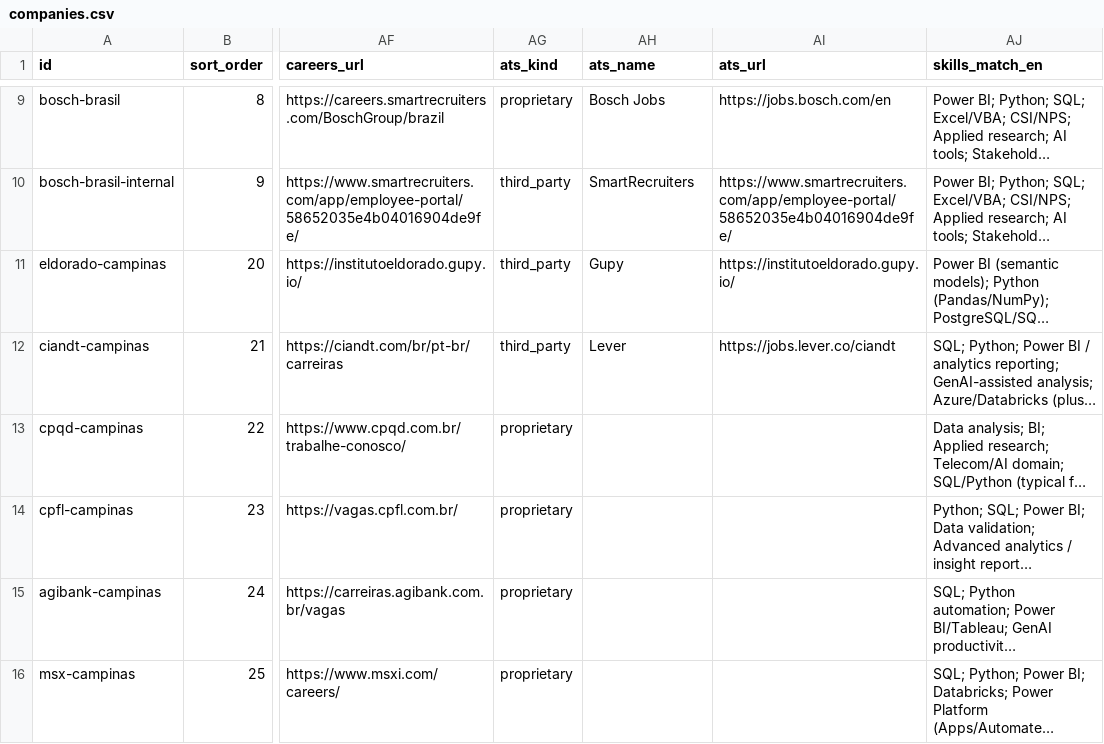
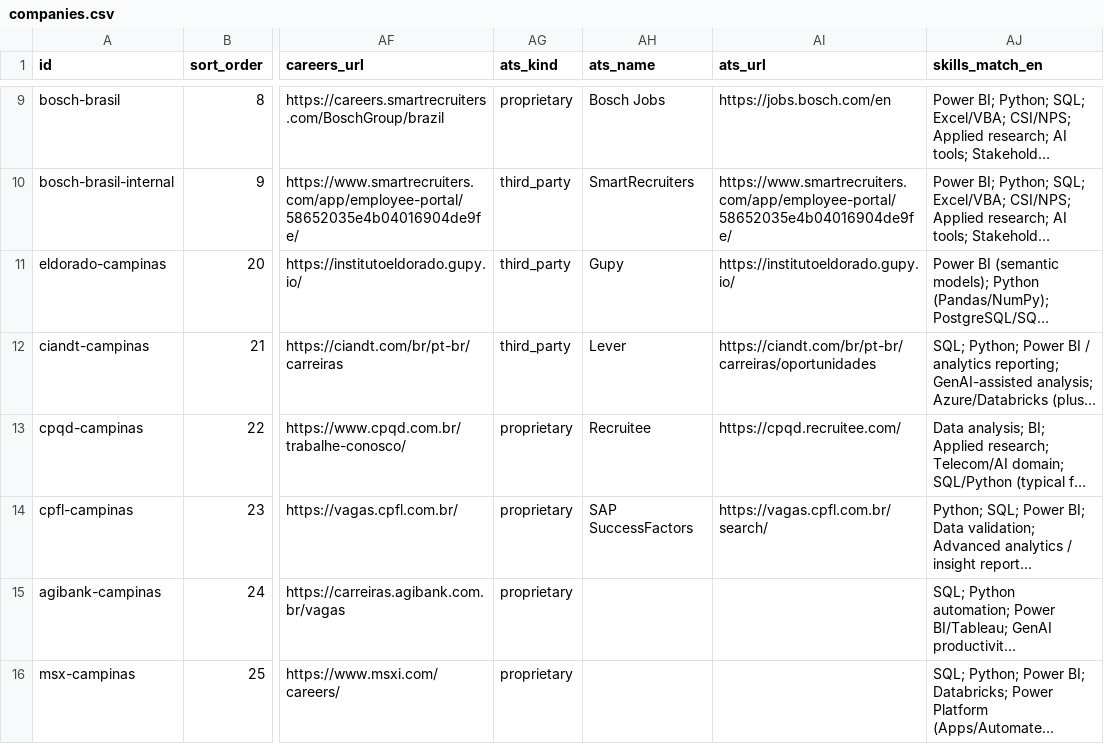
Before and after one commit to duducm2/my-personal-repo, a CSV file: my-data/canonical/companies.csv, drawn as a sheet; only a part is shown, gaps mark what is left out; long unchanged cells end in …; the diff covers the shown part only; the diff names each change by its address in the sheet, - before the commit and + after, or states it on an @@ line.

```diff
--- a/my-data/canonical/companies.csv
+++ b/my-data/canonical/companies.csv
-AI12 (ats_url): https://jobs.lever.co/ciandt
+AI12 (ats_url): https://ciandt.com/br/pt-br/carreiras/oportunidades
-AH13 (ats_name): (empty)
+AH13 (ats_name): Recruitee
-AI13 (ats_url): (empty)
+AI13 (ats_url): https://cpqd.recruitee.com/
-AH14 (ats_name): (empty)
+AH14 (ats_name): SAP SuccessFactors
-AI14 (ats_url): (empty)
+AI14 (ats_url): https://vagas.cpfl.com.br/search/
```
Also changed, not shown: 5 edited cells elsewhere in this file, 2 other files.
